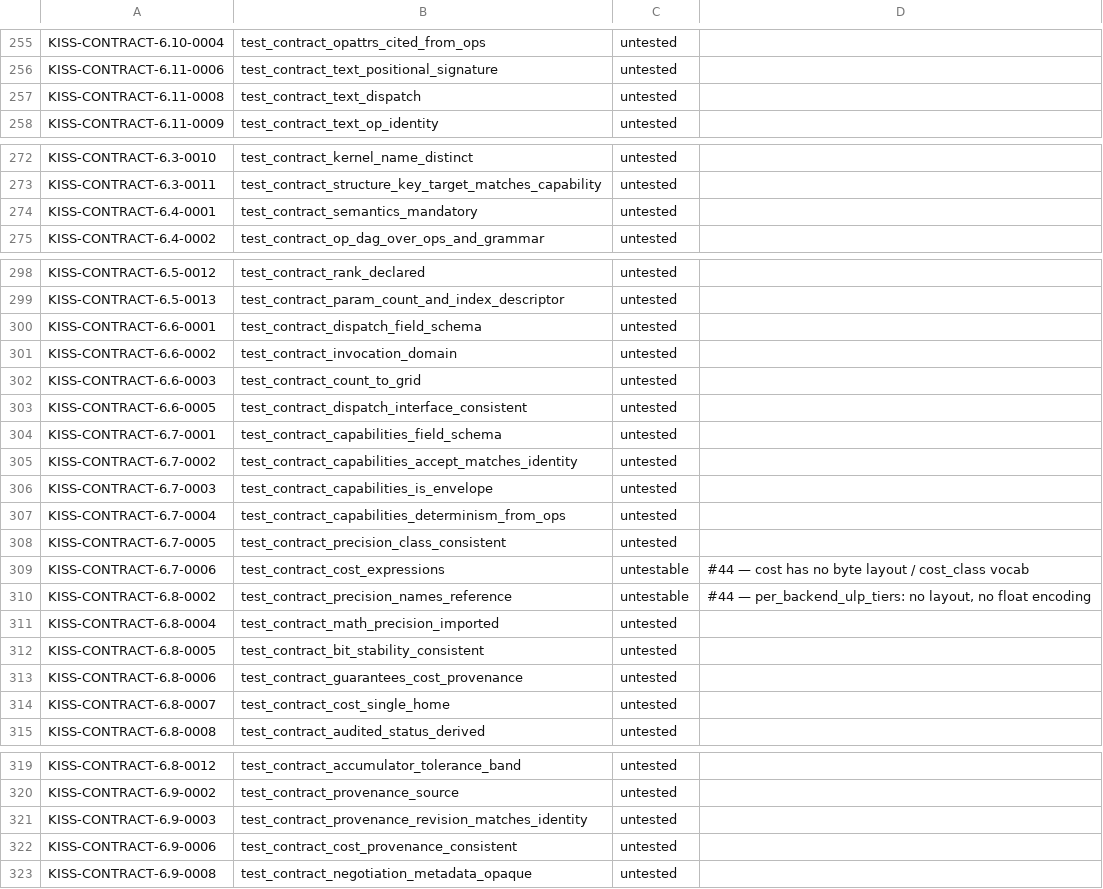
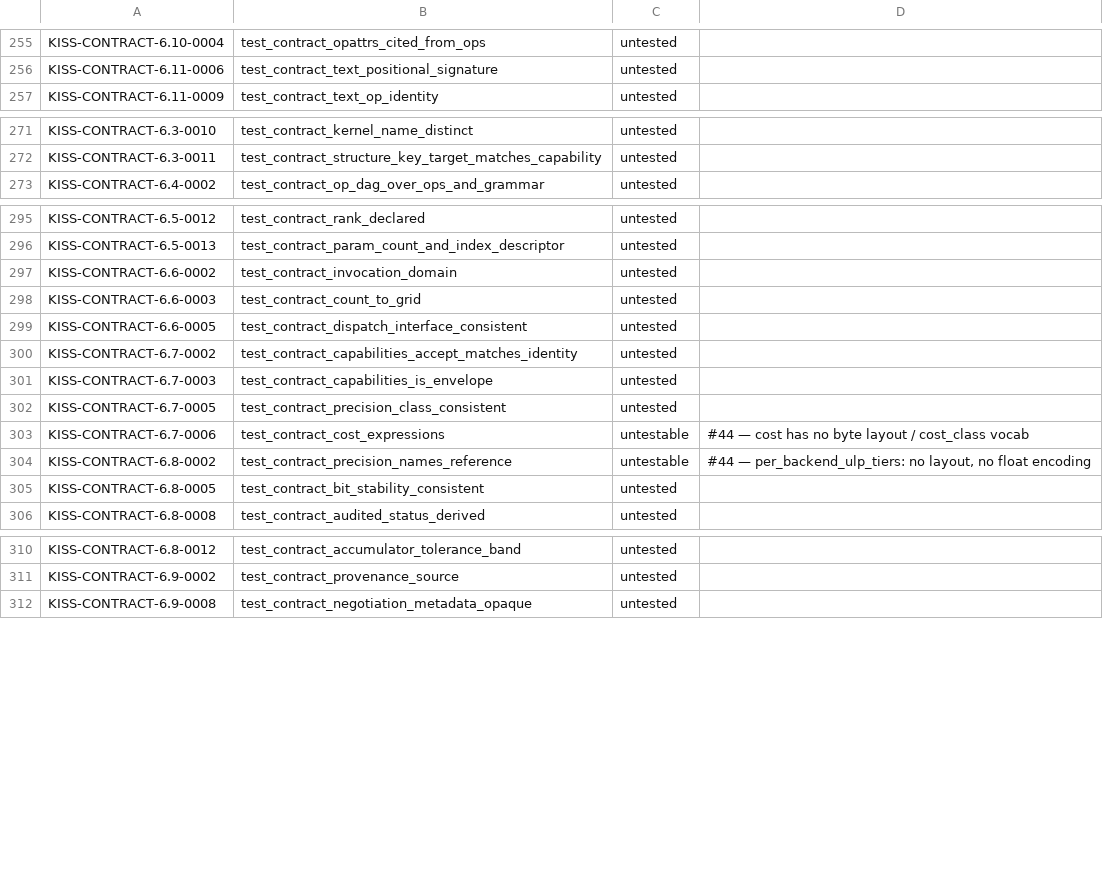
Before and after one commit to ThinkersJournal/KISS, a TSV file: conformance/UNBACKED.tsv, drawn as a sheet; only a part is shown, gaps mark what is left out; the diff covers the shown part only.

```diff
--- a/conformance/UNBACKED.tsv
+++ b/conformance/UNBACKED.tsv
@@ -256,3 +256,2 @@ KISS-CONTRACT-6.10-0004	test_contract_opattrs_cited_from_ops	untested
 KISS-CONTRACT-6.11-0006	test_contract_text_positional_signature	untested	
-KISS-CONTRACT-6.11-0008	test_contract_text_dispatch	untested	
 KISS-CONTRACT-6.11-0009	test_contract_text_op_identity	untested	
@@ -273,3 +272,2 @@ KISS-CONTRACT-6.3-0010	test_contract_kernel_name_distinct	untested
 KISS-CONTRACT-6.3-0011	test_contract_structure_key_target_matches_capability	untested	
-KISS-CONTRACT-6.4-0001	test_contract_semantics_mandatory	untested	
 KISS-CONTRACT-6.4-0002	test_contract_op_dag_over_ops_and_grammar	untested	
@@ -299,3 +296,2 @@ KISS-CONTRACT-6.5-0012	test_contract_rank_declared	untested
 KISS-CONTRACT-6.5-0013	test_contract_param_count_and_index_descriptor	untested	
-KISS-CONTRACT-6.6-0001	test_contract_dispatch_field_schema	untested	
 KISS-CONTRACT-6.6-0002	test_contract_invocation_domain	untested	
@@ -303,6 +299,4 @@ KISS-CONTRACT-6.6-0003	test_contract_count_to_grid	untested
 KISS-CONTRACT-6.6-0005	test_contract_dispatch_interface_consistent	untested	
-KISS-CONTRACT-6.7-0001	test_contract_capabilities_field_schema	untested	
 KISS-CONTRACT-6.7-0002	test_contract_capabilities_accept_matches_identity	untested	
 KISS-CONTRACT-6.7-0003	test_contract_capabilities_is_envelope	untested	
-KISS-CONTRACT-6.7-0004	test_contract_capabilities_determinism_from_ops	untested	
 KISS-CONTRACT-6.7-0005	test_contract_precision_class_consistent	untested	
@@ -310,6 +304,3 @@ KISS-CONTRACT-6.7-0006	test_contract_cost_expressions	untestable	#44 — cost ha
 KISS-CONTRACT-6.8-0002	test_contract_precision_names_reference	untestable	#44 — per_backend_ulp_tiers: no layout, no float encoding
-KISS-CONTRACT-6.8-0004	test_contract_math_precision_imported	untested	
 KISS-CONTRACT-6.8-0005	test_contract_bit_stability_consistent	untested	
-KISS-CONTRACT-6.8-0006	test_contract_guarantees_cost_provenance	untested	
-KISS-CONTRACT-6.8-0007	test_contract_cost_single_home	untested	
 KISS-CONTRACT-6.8-0008	test_contract_audited_status_derived	untested	
@@ -320,4 +311,2 @@ KISS-CONTRACT-6.8-0012	test_contract_accumulator_tolerance_band	untested
 KISS-CONTRACT-6.9-0002	test_contract_provenance_source	untested	
-KISS-CONTRACT-6.9-0003	test_contract_provenance_revision_matches_identity	untested	
-KISS-CONTRACT-6.9-0006	test_contract_cost_provenance_consistent	untested	
 KISS-CONTRACT-6.9-0008	test_contract_negotiation_metadata_opaque	untested	
```
Also changed, not shown: 1 removed row elsewhere in this file, 1 other file.
